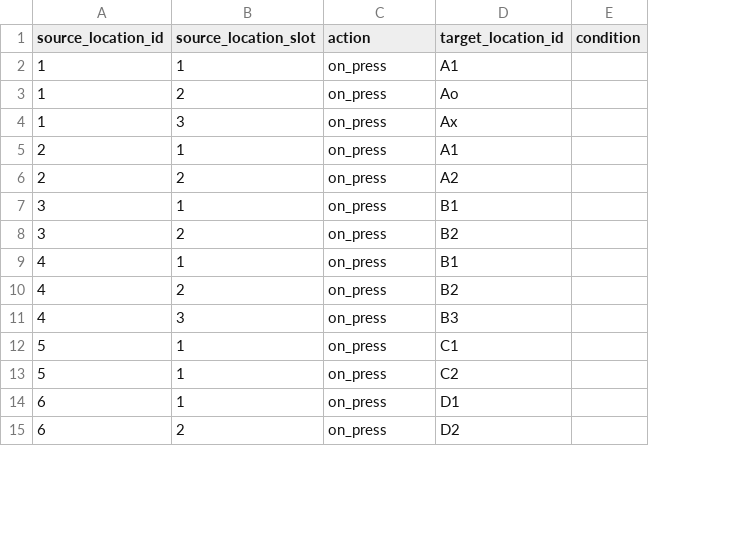
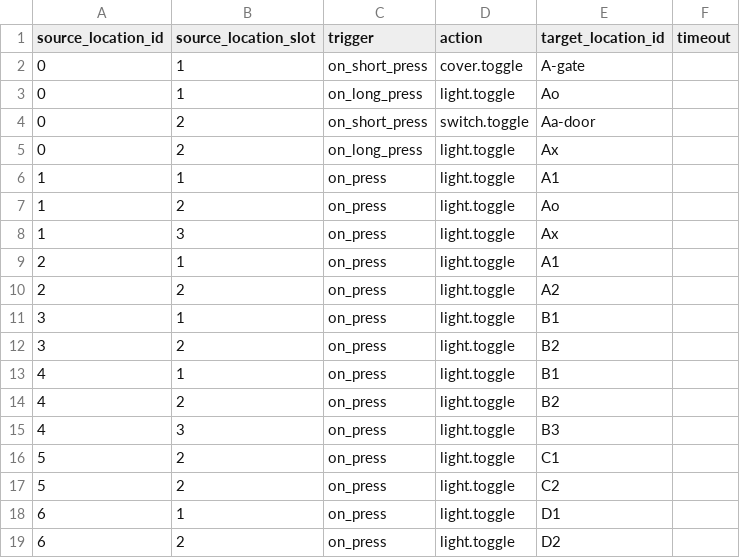
Before and after one commit to kospiotr/home-doc, a CSV file: public/api/actions.csv, drawn as a sheet; only a part is shown; removed rows and columns are numbered as before the commit, all else as after; the diff names each change by its address in the sheet, - before the commit and + after, or states it on an @@ line.

```diff
--- a/public/api/actions.csv
+++ b/public/api/actions.csv
+column D (action), rows 6-19: all light.toggle
-column E (condition), empty
+column F (timeout), empty
-C1: action
+C1: trigger
+row 2: 0 | 1 | on_short_press | cover.toggle | A-gate
+row 3: 0 | 1 | on_long_press | light.toggle | Ao
+row 4: 0 | 2 | on_short_press | switch.toggle | Aa-door
+row 5: 0 | 2 | on_long_press | light.toggle | Ax
-B16:B17 (source_location_slot): 1
+B16:B17 (source_location_slot): 2
```
Also changed, not shown: public/api/outputs.csv, 12 other files.
